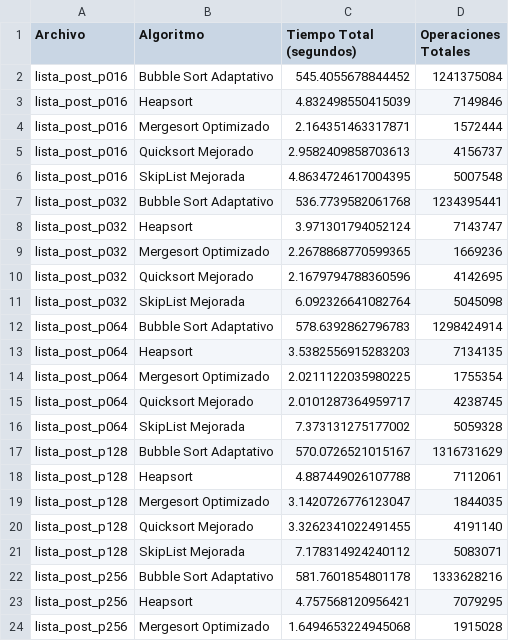
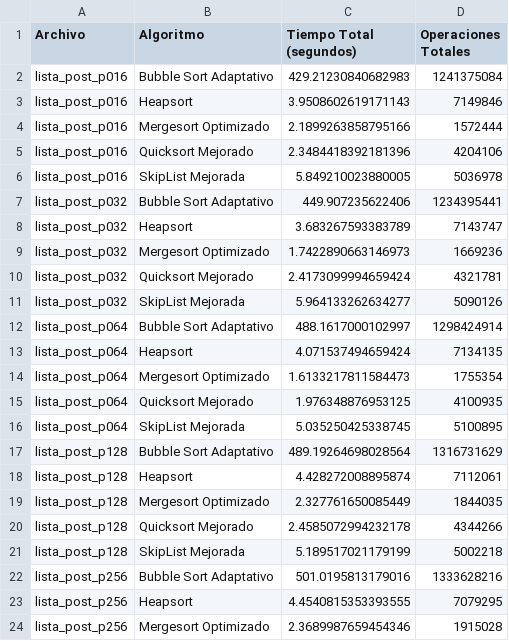
Before and after one commit to ArifNvz/Arifnvz.github.io, a CSV file: resultados_mejorados.csv, drawn as a sheet; only a part is shown; the diff covers the shown part only.

```diff
--- a/resultados_mejorados.csv
+++ b/resultados_mejorados.csv
@@ -1,24 +1,24 @@
 Archivo,Algoritmo,Tiempo Total (segundos),Operaciones Totales
-lista_post_p016,Bubble Sort Adaptativo,545.4055678844452,1241375084
-lista_post_p016,Heapsort,4.832498550415039,7149846
-lista_post_p016,Mergesort Optimizado,2.164351463317871,1572444
-lista_post_p016,Quicksort Mejorado,2.9582409858703613,4156737
-lista_post_p016,SkipList Mejorada,4.8634724617004395,5007548
-lista_post_p032,Bubble Sort Adaptativo,536.7739582061768,1234395441
-lista_post_p032,Heapsort,3.971301794052124,7143747
-lista_post_p032,Mergesort Optimizado,2.2678868770599365,1669236
-lista_post_p032,Quicksort Mejorado,2.1679794788360596,4142695
-lista_post_p032,SkipList Mejorada,6.092326641082764,5045098
-lista_post_p064,Bubble Sort Adaptativo,578.6392862796783,1298424914
-lista_post_p064,Heapsort,3.5382556915283203,7134135
-lista_post_p064,Mergesort Optimizado,2.0211122035980225,1755354
-lista_post_p064,Quicksort Mejorado,2.0101287364959717,4238745
-lista_post_p064,SkipList Mejorada,7.373131275177002,5059328
-lista_post_p128,Bubble Sort Adaptativo,570.0726521015167,1316731629
-lista_post_p128,Heapsort,4.887449026107788,7112061
-lista_post_p128,Mergesort Optimizado,3.1420726776123047,1844035
-lista_post_p128,Quicksort Mejorado,3.3262341022491455,4191140
-lista_post_p128,SkipList Mejorada,7.178314924240112,5083071
-lista_post_p256,Bubble Sort Adaptativo,581.7601854801178,1333628216
-lista_post_p256,Heapsort,4.757568120956421,7079295
-lista_post_p256,Mergesort Optimizado,1.6494653224945068,1915028
+lista_post_p016,Bubble Sort Adaptativo,429.21230840682983,1241375084
+lista_post_p016,Heapsort,3.9508602619171143,7149846
+lista_post_p016,Mergesort Optimizado,2.1899263858795166,1572444
+lista_post_p016,Quicksort Mejorado,2.3484418392181396,4204106
+lista_post_p016,SkipList Mejorada,5.849210023880005,5036978
+lista_post_p032,Bubble Sort Adaptativo,449.907235622406,1234395441
+lista_post_p032,Heapsort,3.683267593383789,7143747
+lista_post_p032,Mergesort Optimizado,1.7422890663146973,1669236
+lista_post_p032,Quicksort Mejorado,2.4173099994659424,4321781
+lista_post_p032,SkipList Mejorada,5.964133262634277,5090126
+lista_post_p064,Bubble Sort Adaptativo,488.1617000102997,1298424914
+lista_post_p064,Heapsort,4.071537494659424,7134135
+lista_post_p064,Mergesort Optimizado,1.6133217811584473,1755354
+lista_post_p064,Quicksort Mejorado,1.976348876953125,4100935
+lista_post_p064,SkipList Mejorada,5.035250425338745,5100895
+lista_post_p128,Bubble Sort Adaptativo,489.19264698028564,1316731629
+lista_post_p128,Heapsort,4.428272008895874,7112061
+lista_post_p128,Mergesort Optimizado,2.327761650085449,1844035
+lista_post_p128,Quicksort Mejorado,2.4585072994232178,4344266
+lista_post_p128,SkipList Mejorada,5.189517021179199,5002218
+lista_post_p256,Bubble Sort Adaptativo,501.0195813179016,1333628216
+lista_post_p256,Heapsort,4.4540815353393555,7079295
+lista_post_p256,Mergesort Optimizado,2.3689987659454346,1915028
```
Also changed, not shown: 11 edited cells elsewhere in this file, 31 other files.
